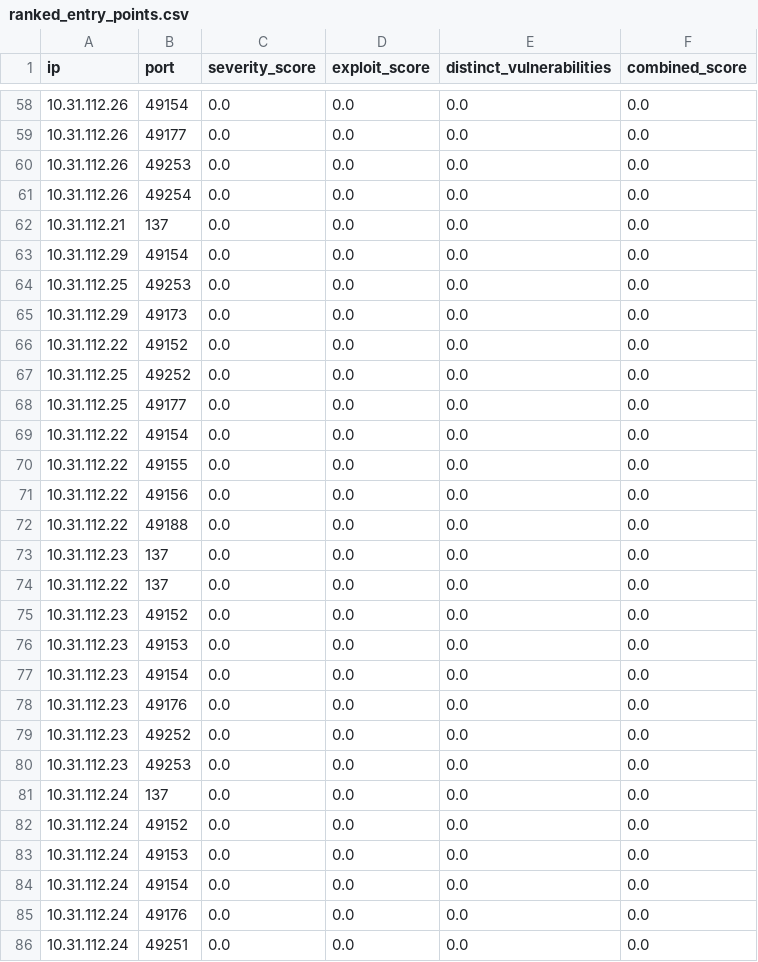
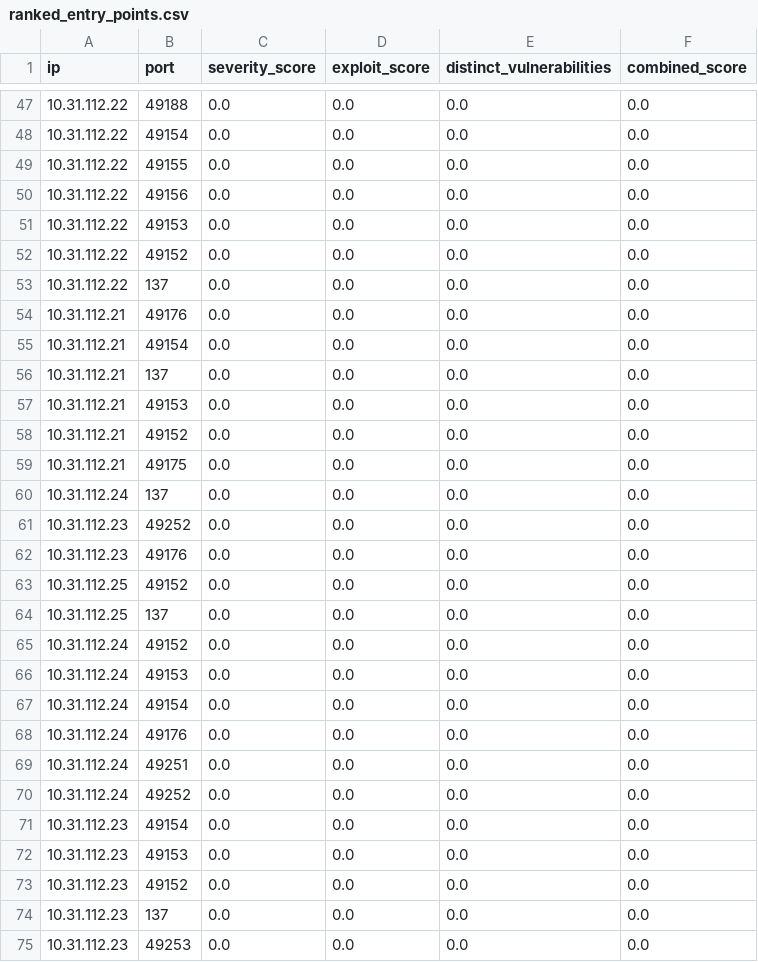
Before and after one commit to Walt-20/CS4311_INFILTR8_7TheWarriors_Fall2024, a CSV file: machine_learning/ranked_entry_points.csv, drawn as a sheet; only a part is shown, gaps mark what is left out; the shorter side is filled out with more unchanged rows; the diff covers the shown part only.

```diff
--- a/machine_learning/ranked_entry_points.csv
+++ b/machine_learning/ranked_entry_points.csv
@@ -58,12 +47,2 @@ ip,port,severity_score,exploit_score,distinct_vulnerabilities,combined_score
-10.31.112.26,49154,0.0,0.0,0.0,0.0
-10.31.112.26,49177,0.0,0.0,0.0,0.0
-10.31.112.26,49253,0.0,0.0,0.0,0.0
-10.31.112.26,49254,0.0,0.0,0.0,0.0
-10.31.112.21,137,0.0,0.0,0.0,0.0
-10.31.112.29,49154,0.0,0.0,0.0,0.0
-10.31.112.25,49253,0.0,0.0,0.0,0.0
-10.31.112.29,49173,0.0,0.0,0.0,0.0
-10.31.112.22,49152,0.0,0.0,0.0,0.0
-10.31.112.25,49252,0.0,0.0,0.0,0.0
-10.31.112.25,49177,0.0,0.0,0.0,0.0
+10.31.112.22,49188,0.0,0.0,0.0,0.0
 10.31.112.22,49154,0.0,0.0,0.0,0.0
@@ -71,12 +50,16 @@ ip,port,severity_score,exploit_score,distinct_vulnerabilities,combined_score
 10.31.112.22,49156,0.0,0.0,0.0,0.0
-10.31.112.22,49188,0.0,0.0,0.0,0.0
-10.31.112.23,137,0.0,0.0,0.0,0.0
+10.31.112.22,49153,0.0,0.0,0.0,0.0
+10.31.112.22,49152,0.0,0.0,0.0,0.0
 10.31.112.22,137,0.0,0.0,0.0,0.0
-10.31.112.23,49152,0.0,0.0,0.0,0.0
-10.31.112.23,49153,0.0,0.0,0.0,0.0
-10.31.112.23,49154,0.0,0.0,0.0,0.0
+10.31.112.21,49176,0.0,0.0,0.0,0.0
+10.31.112.21,49154,0.0,0.0,0.0,0.0
+10.31.112.21,137,0.0,0.0,0.0,0.0
+10.31.112.21,49153,0.0,0.0,0.0,0.0
+10.31.112.21,49152,0.0,0.0,0.0,0.0
+10.31.112.21,49175,0.0,0.0,0.0,0.0
+10.31.112.24,137,0.0,0.0,0.0,0.0
+10.31.112.23,49252,0.0,0.0,0.0,0.0
 10.31.112.23,49176,0.0,0.0,0.0,0.0
-10.31.112.23,49252,0.0,0.0,0.0,0.0
-10.31.112.23,49253,0.0,0.0,0.0,0.0
-10.31.112.24,137,0.0,0.0,0.0,0.0
+10.31.112.25,49152,0.0,0.0,0.0,0.0
+10.31.112.25,137,0.0,0.0,0.0,0.0
 10.31.112.24,49152,0.0,0.0,0.0,0.0
```
Also changed, not shown: 1 added row, 14 removed rows and 23 moved rows elsewhere in this file, machine_learning/data_with_exploits.csv, machine_learning/entrypoint_most_info.csv, 5 other files.
